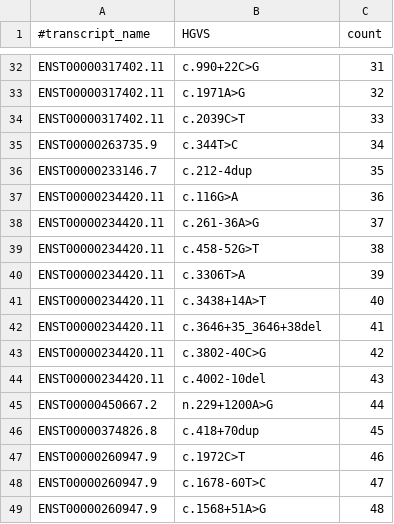
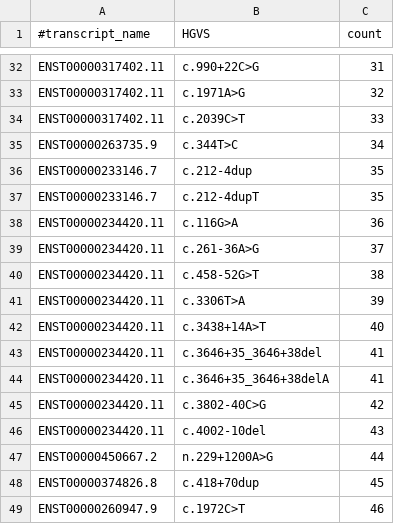
Before and after one commit to imgag/ngs-bits, a TSV file: src/tools-TEST/data_in/HgvsToVcf_in1.tsv, drawn as a sheet; only a part is shown, gaps mark what is left out; the shorter side is filled out with more unchanged rows.

```diff
--- a/src/tools-TEST/data_in/HgvsToVcf_in1.tsv
+++ b/src/tools-TEST/data_in/HgvsToVcf_in1.tsv
@@ -36,2 +36,3 @@ ENST00000263735.9	c.344T>C	34
 ENST00000233146.7	c.212-4dup	35
+ENST00000233146.7	c.212-4dupT	35
 ENST00000234420.11	c.116G>A	36
@@ -42,2 +43,3 @@ ENST00000234420.11	c.3438+14A>T	40
 ENST00000234420.11	c.3646+35_3646+38del	41
+ENST00000234420.11	c.3646+35_3646+38delA	41
 ENST00000234420.11	c.3802-40C>G	42
```
Also changed, not shown: 3 other files.
